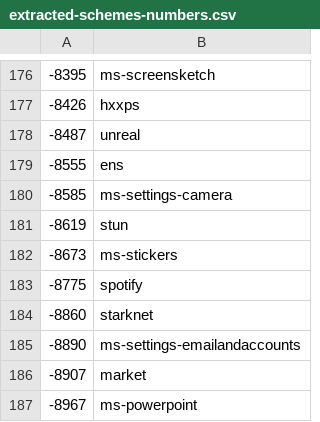
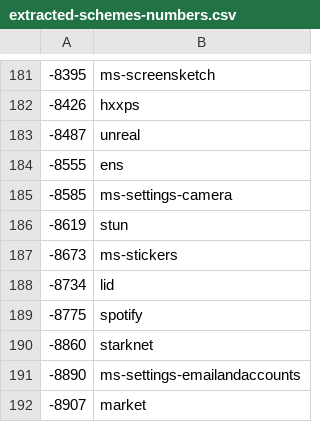
Before and after one commit to core-wg/href, a CSV file: code/extracted-schemes-numbers.csv, drawn as a sheet; only a part is shown, gaps mark what is left out; the shorter side is filled out with more unchanged rows; the diff covers the shown part only; the diff names each change by its address in the sheet, - before the commit and + after, or states it on an @@ line.

```diff
--- a/code/extracted-schemes-numbers.csv
+++ b/code/extracted-schemes-numbers.csv
+row 188: -8734 | lid
```
Also changed, not shown: 5 added rows elsewhere in this file, 1 other file.
